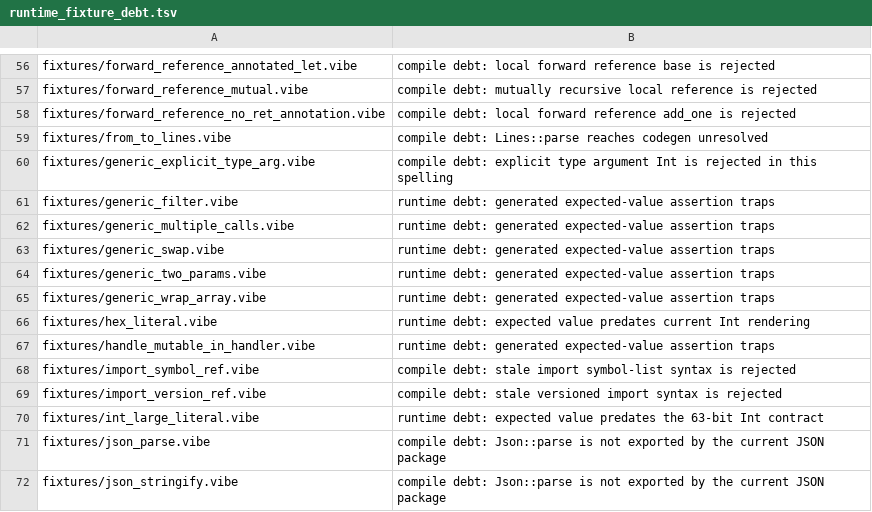
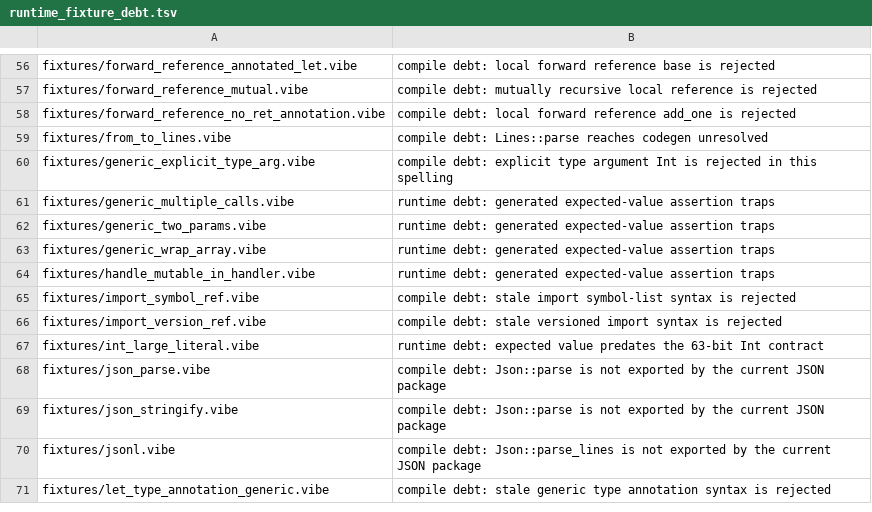
Before and after one commit to mizchi/vibe-lang, a TSV file: scripts/runtime_fixture_debt.tsv, drawn as a sheet; only a part is shown, gaps mark what is left out; the shorter side is filled out with more unchanged rows; the diff names each change by its address in the sheet, - before the commit and + after, or states it on an @@ line.

Commit message:
test: migrate hex and generic fixture debt to inspect (#1967)
Replace three __DATA__.last fixtures with inspect snapshots and drop
their runtime-debt rows. Tuple display is not used: swap is checked
by matching the pair apart.

Refs #1967.

```diff
--- a/scripts/runtime_fixture_debt.tsv
+++ b/scripts/runtime_fixture_debt.tsv
-row 61: fixtures/generic_filter.vibe | runtime debt: generated expected-value assertion traps
-row 63: fixtures/generic_swap.vibe | runtime debt: generated expected-value assertion traps
-row 66: fixtures/hex_literal.vibe | runtime debt: expected value predates current Int rendering
```
Also changed, not shown: 6 other files.
